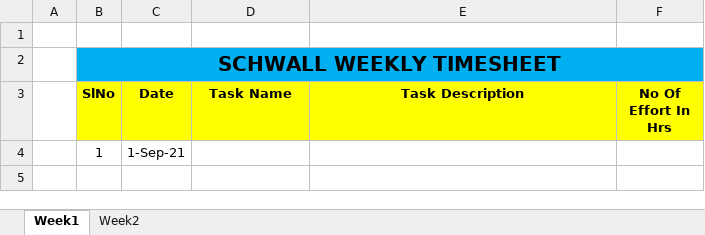
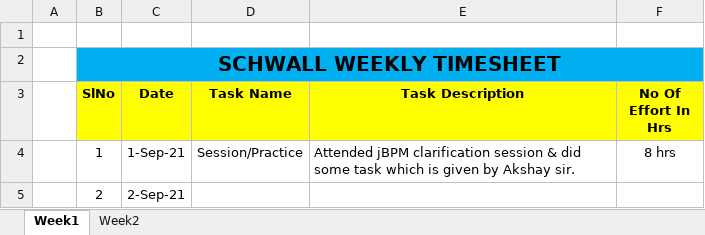
Before and after one commit to Surge-Technology/JavaTraining-Batch1, an Excel workbook: Sunny/Timesheet/Schwall_TraineeName_Timesheet_Sept_2021.xlsx, sheet Week1, drawn as a sheet; values as stored, in another font and other column widths than the file's, no borders; the diff names each change by its address in the sheet, - before the commit and + after, or states it on an @@ line.

Commit message:
Update Schwall_TraineeName_Timesheet_Sept_2021.xlsx

```diff
--- a/Sunny/Timesheet/Schwall_TraineeName_Timesheet_Sept_2021.xlsx (sheet Week1)
+++ b/Sunny/Timesheet/Schwall_TraineeName_Timesheet_Sept_2021.xlsx (sheet Week1)
-D4 (Task Name): (empty)
+D4 (Task Name): Session/Practice
-E4 (Task Description): (empty)
+E4 (Task Description): Attended jBPM clarification session & did some task which is given by Akshay sir.
-F4 (No Of Effort In Hrs): (empty)
+F4 (No Of Effort In Hrs): 8 hrs
+row 5:  | 2 | 2-Sep-21
```
